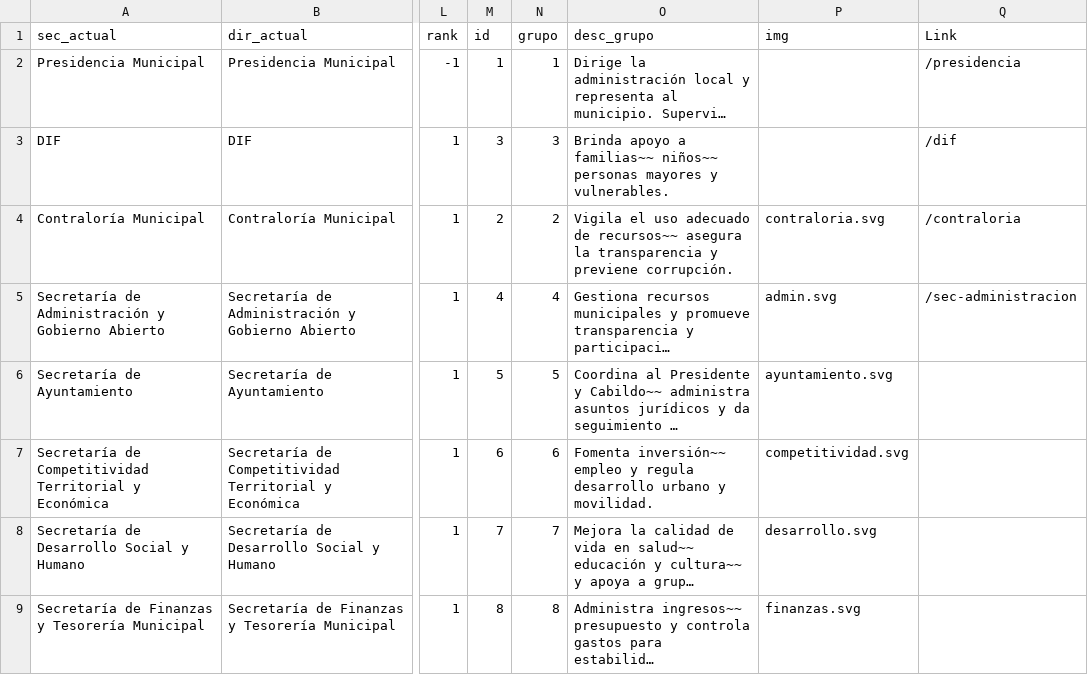
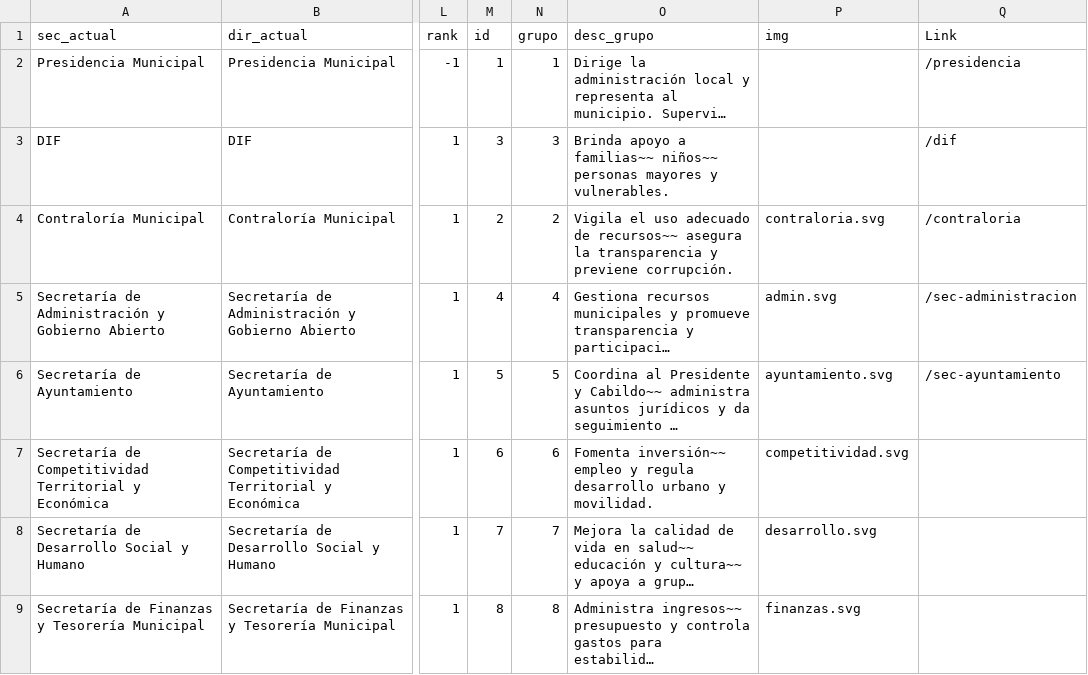
Before and after one commit to velverconsulting/soyjuarense-public, a CSV file: equivalencias.csv, drawn as a sheet; only a part is shown, gaps mark what is left out; long unchanged cells end in …; the diff names each change by its address in the sheet, - before the commit and + after, or states it on an @@ line.

Commit message:
Updated file with CSV data from Google Sheets on 2024-11-16T15:59:13.029Z

```diff
--- a/equivalencias.csv
+++ b/equivalencias.csv
-Q6 (Link): (empty)
+Q6 (Link): /sec-ayuntamiento
```
